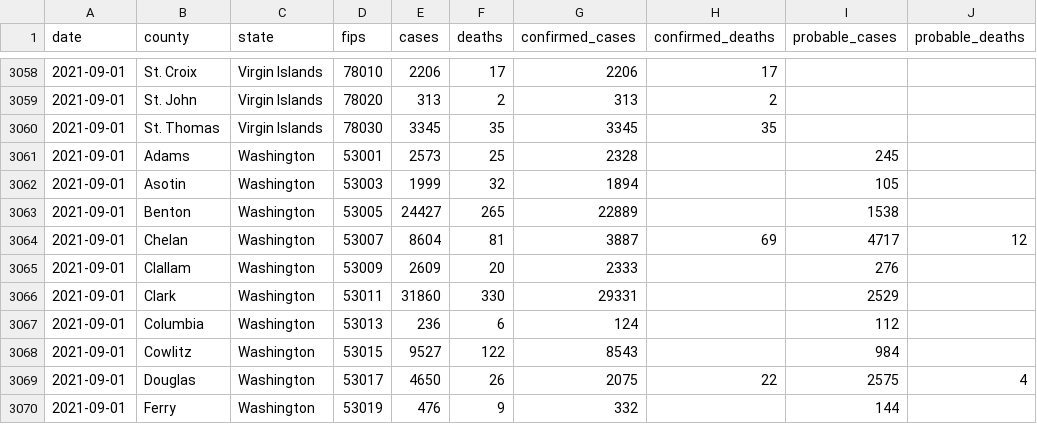
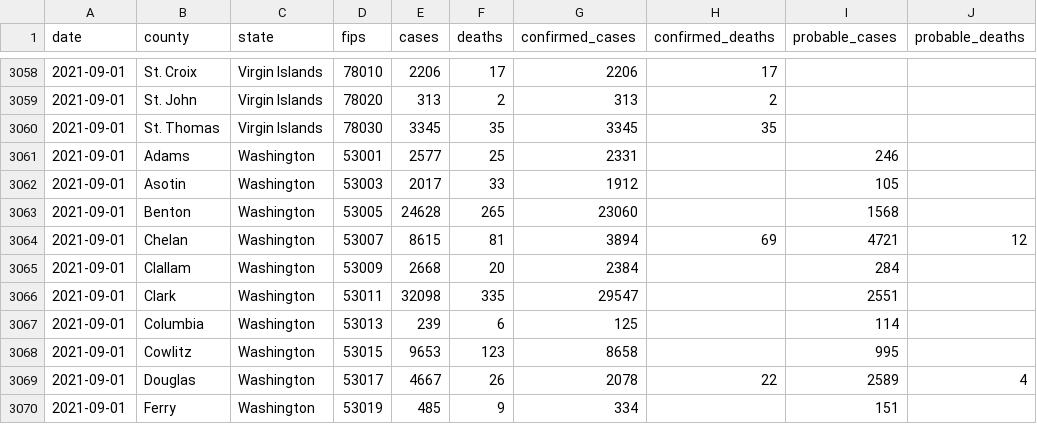
Before and after one commit to nytimes/covid-19-data, a CSV file: live/us-counties.csv, drawn as a sheet; only a part is shown, gaps mark what is left out; the diff covers the shown part only.

Commit message:
Updating data.

```diff
--- a/live/us-counties.csv
+++ b/live/us-counties.csv
@@ -3060,11 +3060,11 @@ date,county,state,fips,cases,deaths,confirmed_cases,confirmed_deaths,probable_ca
 2021-09-01,St. Thomas,Virgin Islands,78030,3345,35,3345,35,,
-2021-09-01,Adams,Washington,53001,2573,25,2328,,245,
-2021-09-01,Asotin,Washington,53003,1999,32,1894,,105,
-2021-09-01,Benton,Washington,53005,24427,265,22889,,1538,
-2021-09-01,Chelan,Washington,53007,8604,81,3887,69,4717,12
-2021-09-01,Clallam,Washington,53009,2609,20,2333,,276,
-2021-09-01,Clark,Washington,53011,31860,330,29331,,2529,
-2021-09-01,Columbia,Washington,53013,236,6,124,,112,
-2021-09-01,Cowlitz,Washington,53015,9527,122,8543,,984,
-2021-09-01,Douglas,Washington,53017,4650,26,2075,22,2575,4
-2021-09-01,Ferry,Washington,53019,476,9,332,,144,
+2021-09-01,Adams,Washington,53001,2577,25,2331,,246,
+2021-09-01,Asotin,Washington,53003,2017,33,1912,,105,
+2021-09-01,Benton,Washington,53005,24628,265,23060,,1568,
+2021-09-01,Chelan,Washington,53007,8615,81,3894,69,4721,12
+2021-09-01,Clallam,Washington,53009,2668,20,2384,,284,
+2021-09-01,Clark,Washington,53011,32098,335,29547,,2551,
+2021-09-01,Columbia,Washington,53013,239,6,125,,114,
+2021-09-01,Cowlitz,Washington,53015,9653,123,8658,,995,
+2021-09-01,Douglas,Washington,53017,4667,26,2078,22,2589,4
+2021-09-01,Ferry,Washington,53019,485,9,334,,151,
```
Also changed, not shown: 97 edited cells elsewhere in this file, live/us-states.csv, rolling-averages/us.csv, 5 other files.
